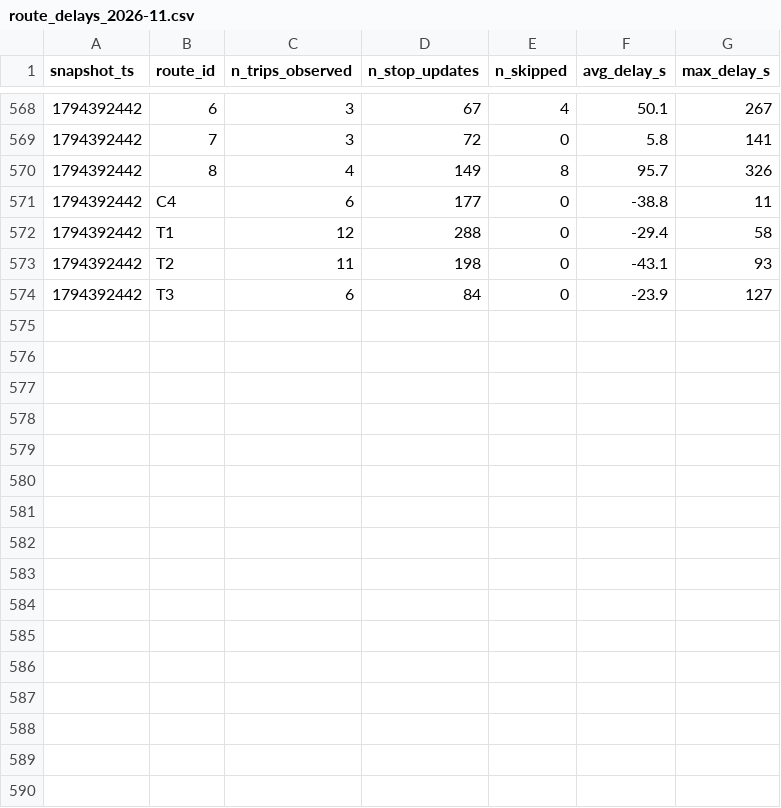
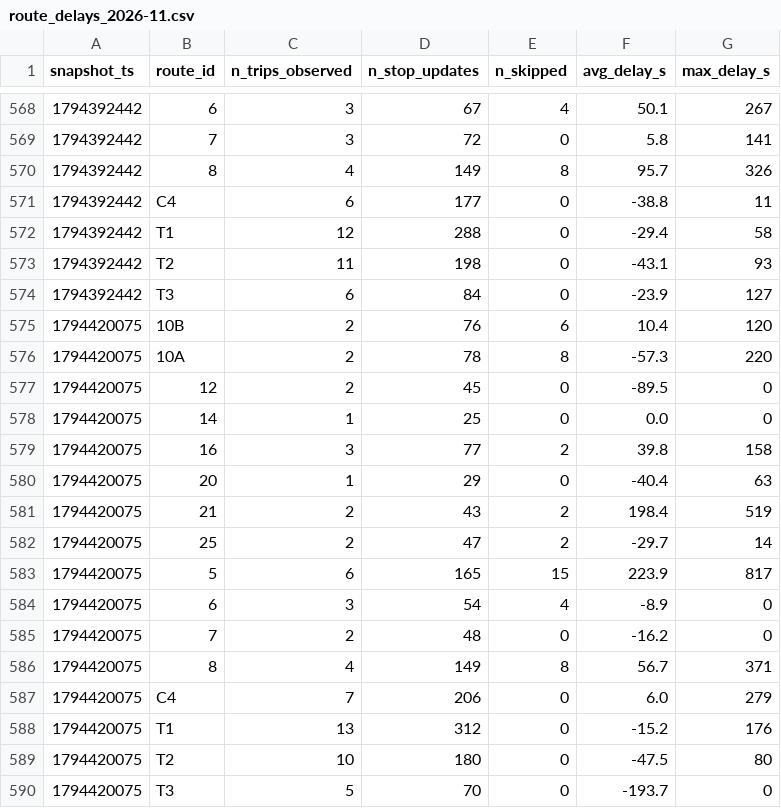
Before and after one commit to jaures-BUSINESS-INTELLIGENCE/smart-mobility-lemans, a CSV file: data/history/route_delays_2026-11.csv, drawn as a sheet; only a part is shown, gaps mark what is left out; the diff names each change by its address in the sheet, - before the commit and + after, or states it on an @@ line.

```diff
--- a/data/history/route_delays_2026-11.csv
+++ b/data/history/route_delays_2026-11.csv
+row 575: 1794420075 | 10B | 2 | 76 | 6 | 10.4 | 120
+row 576: 1794420075 | 10A | 2 | 78 | 8 | -57.3 | 220
+row 577: 1794420075 | 12 | 2 | 45 | 0 | -89.5 | 0
+row 578: 1794420075 | 14 | 1 | 25 | 0 | 0.0 | 0
+row 579: 1794420075 | 16 | 3 | 77 | 2 | 39.8 | 158
+row 580: 1794420075 | 20 | 1 | 29 | 0 | -40.4 | 63
+row 581: 1794420075 | 21 | 2 | 43 | 2 | 198.4 | 519
+row 582: 1794420075 | 25 | 2 | 47 | 2 | -29.7 | 14
+row 583: 1794420075 | 5 | 6 | 165 | 15 | 223.9 | 817
+row 584: 1794420075 | 6 | 3 | 54 | 4 | -8.9 | 0
+row 585: 1794420075 | 7 | 2 | 48 | 0 | -16.2 | 0
+row 586: 1794420075 | 8 | 4 | 149 | 8 | 56.7 | 371
+row 587: 1794420075 | C4 | 7 | 206 | 0 | 6.0 | 279
+row 588: 1794420075 | T1 | 13 | 312 | 0 | -15.2 | 176
+row 589: 1794420075 | T2 | 10 | 180 | 0 | -47.5 | 80
+row 590: 1794420075 | T3 | 5 | 70 | 0 | -193.7 | 0
```
Also changed, not shown: 1 other file.
